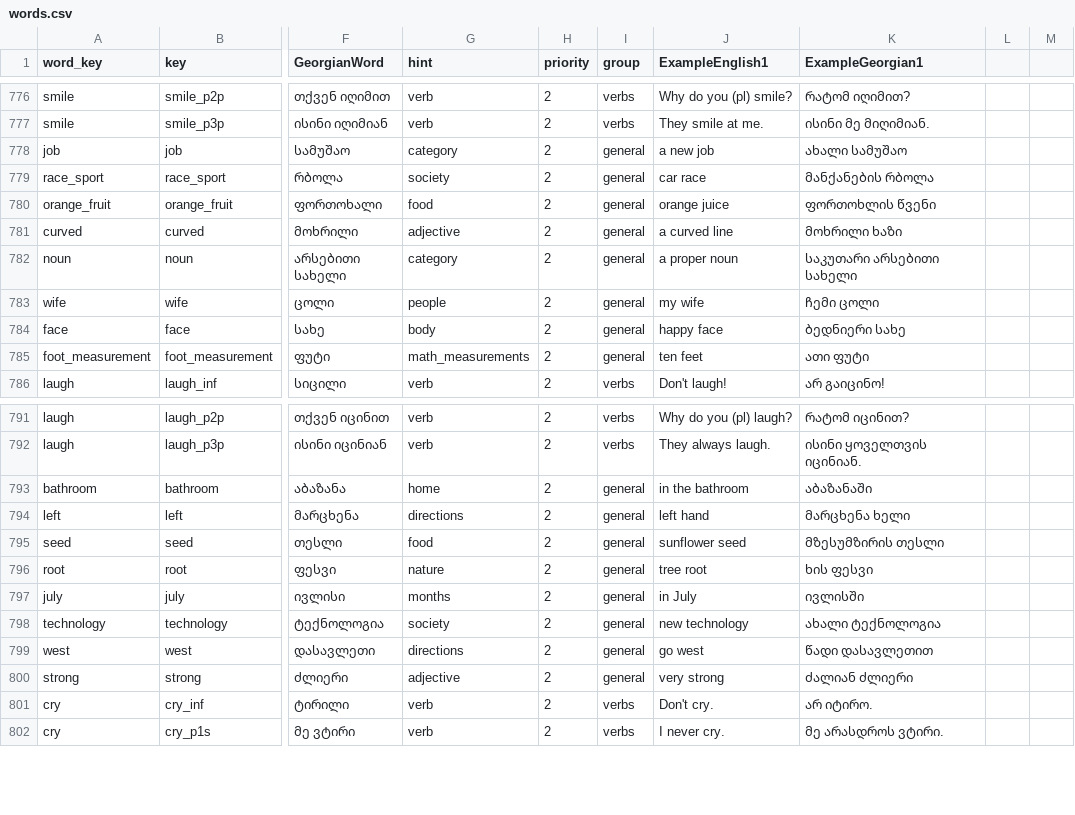
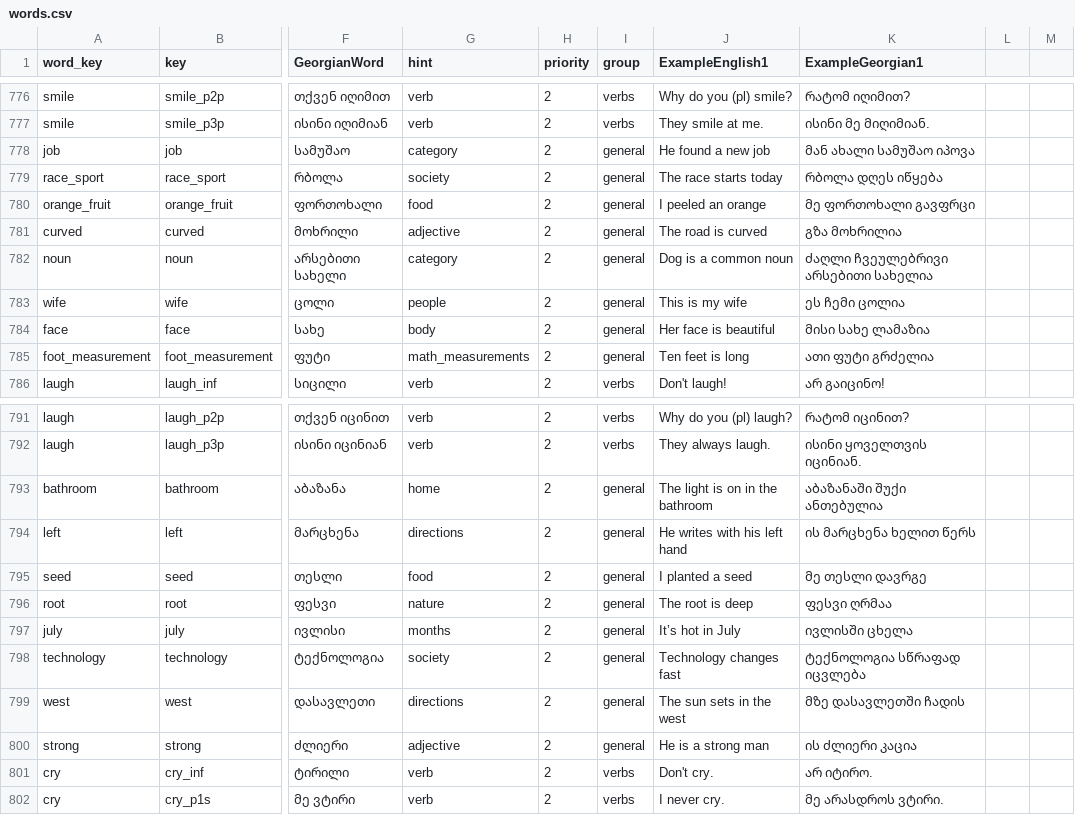
Before and after one commit to MarkMote/learn-georgian, a CSV file: public/words.csv, drawn as a sheet; only a part is shown, gaps mark what is left out; the diff covers the shown part only; the diff names each change by its address in the sheet, - before the commit and + after, or states it on an @@ line.

```diff
--- a/public/words.csv
+++ b/public/words.csv
-J778 (ExampleEnglish1): a new job
+J778 (ExampleEnglish1): He found a new job
-K778 (ExampleGeorgian1): ახალი სამუშაო
+K778 (ExampleGeorgian1): მან ახალი სამუშაო იპოვა
-J779 (ExampleEnglish1): car race
+J779 (ExampleEnglish1): The race starts today
-K779 (ExampleGeorgian1): მანქანების რბოლა
+K779 (ExampleGeorgian1): რბოლა დღეს იწყება
-J780 (ExampleEnglish1): orange juice
+J780 (ExampleEnglish1): I peeled an orange
-K780 (ExampleGeorgian1): ფორთოხლის წვენი
+K780 (ExampleGeorgian1): მე ფორთოხალი გავფრცი
-J781 (ExampleEnglish1): a curved line
+J781 (ExampleEnglish1): The road is curved
-K781 (ExampleGeorgian1): მოხრილი ხაზი
+K781 (ExampleGeorgian1): გზა მოხრილია
-J782 (ExampleEnglish1): a proper noun
+J782 (ExampleEnglish1): Dog is a common noun
-K782 (ExampleGeorgian1): საკუთარი არსებითი სახელი
+K782 (ExampleGeorgian1): ძაღლი ჩვეულებრივი არსებითი სახელია
-J783 (ExampleEnglish1): my wife
+J783 (ExampleEnglish1): This is my wife
-K783 (ExampleGeorgian1): ჩემი ცოლი
+K783 (ExampleGeorgian1): ეს ჩემი ცოლია
-J784 (ExampleEnglish1): happy face
+J784 (ExampleEnglish1): Her face is beautiful
-K784 (ExampleGeorgian1): ბედნიერი სახე
+K784 (ExampleGeorgian1): მისი სახე ლამაზია
-J785 (ExampleEnglish1): ten feet
+J785 (ExampleEnglish1): Ten feet is long
-K785 (ExampleGeorgian1): ათი ფუტი
+K785 (ExampleGeorgian1): ათი ფუტი გრძელია
-J793 (ExampleEnglish1): in the bathroom
+J793 (ExampleEnglish1): The light is on in the bathroom
-K793 (ExampleGeorgian1): აბაზანაში
+K793 (ExampleGeorgian1): აბაზანაში შუქი ანთებულია
-J794 (ExampleEnglish1): left hand
+J794 (ExampleEnglish1): He writes with his left hand
-K794 (ExampleGeorgian1): მარცხენა ხელი
+K794 (ExampleGeorgian1): ის მარცხენა ხელით წერს
-J795 (ExampleEnglish1): sunflower seed
+J795 (ExampleEnglish1): I planted a seed
-K795 (ExampleGeorgian1): მზესუმზირის თესლი
+K795 (ExampleGeorgian1): მე თესლი დავრგე
-J796 (ExampleEnglish1): tree root
+J796 (ExampleEnglish1): The root is deep
-K796 (ExampleGeorgian1): ხის ფესვი
+K796 (ExampleGeorgian1): ფესვი ღრმაა
-J797 (ExampleEnglish1): in July
+J797 (ExampleEnglish1): It’s hot in July
-K797 (ExampleGeorgian1): ივლისში
+K797 (ExampleGeorgian1): ივლისში ცხელა
-J798 (ExampleEnglish1): new technology
+J798 (ExampleEnglish1): Technology changes fast
-K798 (ExampleGeorgian1): ახალი ტექნოლოგია
+K798 (ExampleGeorgian1): ტექნოლოგია სწრაფად იცვლება
-J799 (ExampleEnglish1): go west
+J799 (ExampleEnglish1): The sun sets in the west
-K799 (ExampleGeorgian1): წადი დასავლეთით
+K799 (ExampleGeorgian1): მზე დასავლეთში ჩადის
-J800 (ExampleEnglish1): very strong
+J800 (ExampleEnglish1): He is a strong man
-K800 (ExampleGeorgian1): ძალიან ძლიერი
+K800 (ExampleGeorgian1): ის ძლიერი კაცია
```
Also changed, not shown: 141 edited cells elsewhere in this file.
